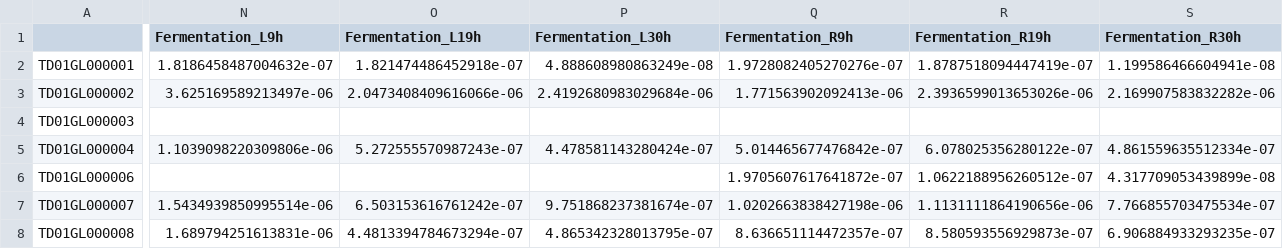
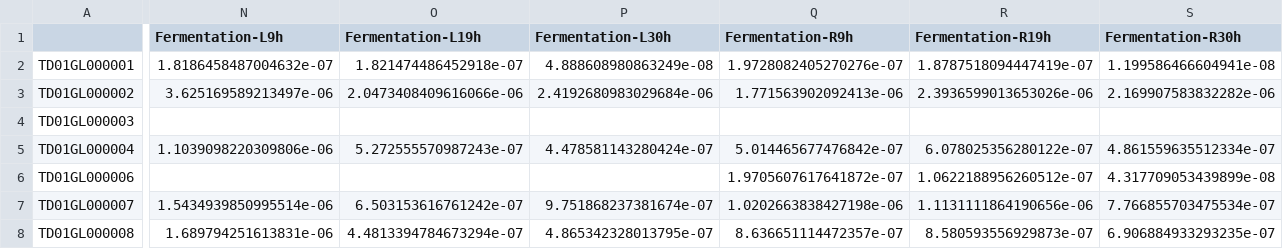
Before and after one commit to SysBioChalmers/Halo-GEM, a CSV file: ComplementaryScripts/EnzymeConstrainedModelRecon/proteomics/protein_abandance.csv, drawn as a sheet; only a part is shown, gaps mark what is left out; the diff names each change by its address in the sheet, - before the commit and + after, or states it on an @@ line.

Commit message:
update column name

```diff
--- a/ComplementaryScripts/EnzymeConstrainedModelRecon/proteomics/protein_abandance.csv
+++ b/ComplementaryScripts/EnzymeConstrainedModelRecon/proteomics/protein_abandance.csv
-N1: Fermentation_L9h
+N1: Fermentation-L9h
-O1: Fermentation_L19h
+O1: Fermentation-L19h
-P1: Fermentation_L30h
+P1: Fermentation-L30h
-Q1: Fermentation_R9h
+Q1: Fermentation-R9h
-R1: Fermentation_R19h
+R1: Fermentation-R19h
-S1: Fermentation_R30h
+S1: Fermentation-R30h
```
Also changed, not shown: ComplementaryScripts/EnzymeConstrainedModelRecon/proteomics/protein_abandance_mean.csv.
